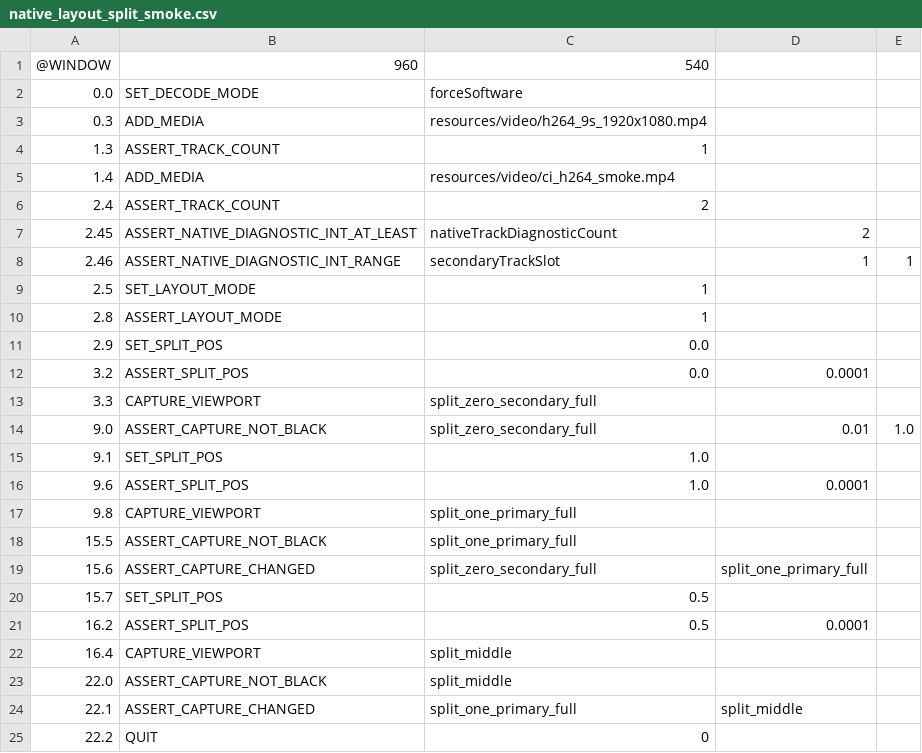
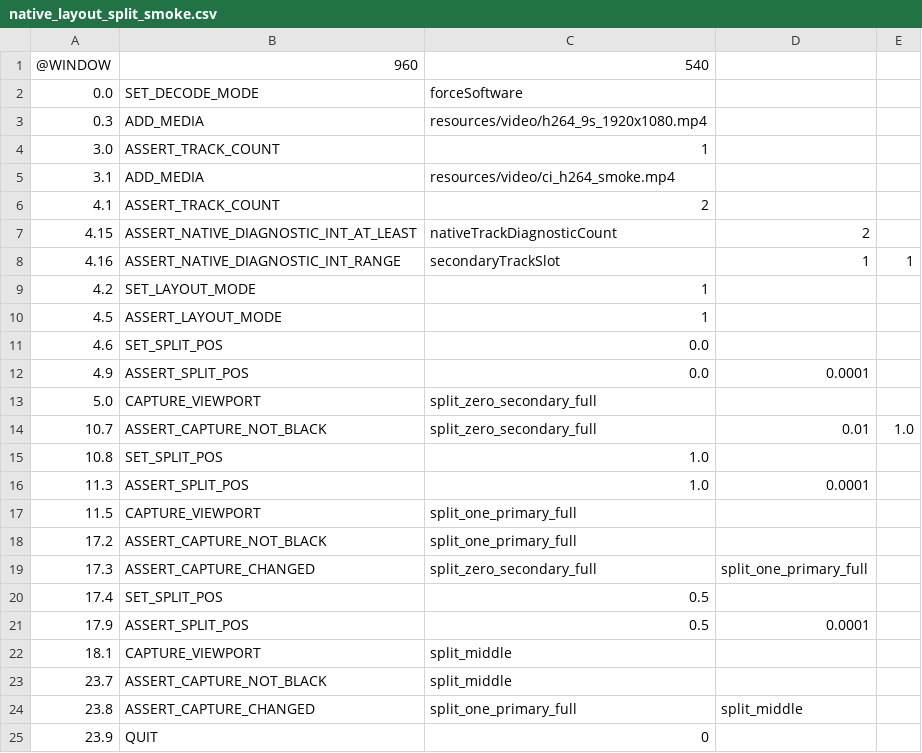
Before and after one commit to Nakiha/VoidPlayer, a CSV file: ui_tests/macos/native_layout_split_smoke.csv, drawn as a sheet.

Commit message:
Relax macOS UI smoke startup timing

```diff
--- a/ui_tests/macos/native_layout_split_smoke.csv
+++ b/ui_tests/macos/native_layout_split_smoke.csv
@@ -3,23 +3,23 @@
 0.3, ADD_MEDIA, resources/video/h264_9s_1920x1080.mp4
-1.3, ASSERT_TRACK_COUNT, 1
-1.4, ADD_MEDIA, resources/video/ci_h264_smoke.mp4
-2.4, ASSERT_TRACK_COUNT, 2
-2.45, ASSERT_NATIVE_DIAGNOSTIC_INT_AT_LEAST, nativeTrackDiagnosticCount, 2
-2.46, ASSERT_NATIVE_DIAGNOSTIC_INT_RANGE, secondaryTrackSlot, 1, 1
-2.5, SET_LAYOUT_MODE, 1
-2.8, ASSERT_LAYOUT_MODE, 1
-2.9, SET_SPLIT_POS, 0.0
-3.2, ASSERT_SPLIT_POS, 0.0, 0.0001
-3.3, CAPTURE_VIEWPORT, split_zero_secondary_full
-9.0, ASSERT_CAPTURE_NOT_BLACK, split_zero_secondary_full, 0.01, 1.0
-9.1, SET_SPLIT_POS, 1.0
-9.6, ASSERT_SPLIT_POS, 1.0, 0.0001
-9.8, CAPTURE_VIEWPORT, split_one_primary_full
-15.5, ASSERT_CAPTURE_NOT_BLACK, split_one_primary_full
-15.6, ASSERT_CAPTURE_CHANGED, split_zero_secondary_full, split_one_primary_full
-15.7, SET_SPLIT_POS, 0.5
-16.2, ASSERT_SPLIT_POS, 0.5, 0.0001
-16.4, CAPTURE_VIEWPORT, split_middle
-22.0, ASSERT_CAPTURE_NOT_BLACK, split_middle
-22.1, ASSERT_CAPTURE_CHANGED, split_one_primary_full, split_middle
-22.2, QUIT, 0
+3.0, ASSERT_TRACK_COUNT, 1
+3.1, ADD_MEDIA, resources/video/ci_h264_smoke.mp4
+4.1, ASSERT_TRACK_COUNT, 2
+4.15, ASSERT_NATIVE_DIAGNOSTIC_INT_AT_LEAST, nativeTrackDiagnosticCount, 2
+4.16, ASSERT_NATIVE_DIAGNOSTIC_INT_RANGE, secondaryTrackSlot, 1, 1
+4.2, SET_LAYOUT_MODE, 1
+4.5, ASSERT_LAYOUT_MODE, 1
+4.6, SET_SPLIT_POS, 0.0
+4.9, ASSERT_SPLIT_POS, 0.0, 0.0001
+5.0, CAPTURE_VIEWPORT, split_zero_secondary_full
+10.7, ASSERT_CAPTURE_NOT_BLACK, split_zero_secondary_full, 0.01, 1.0
+10.8, SET_SPLIT_POS, 1.0
+11.3, ASSERT_SPLIT_POS, 1.0, 0.0001
+11.5, CAPTURE_VIEWPORT, split_one_primary_full
+17.2, ASSERT_CAPTURE_NOT_BLACK, split_one_primary_full
+17.3, ASSERT_CAPTURE_CHANGED, split_zero_secondary_full, split_one_primary_full
+17.4, SET_SPLIT_POS, 0.5
+17.9, ASSERT_SPLIT_POS, 0.5, 0.0001
+18.1, CAPTURE_VIEWPORT, split_middle
+23.7, ASSERT_CAPTURE_NOT_BLACK, split_middle
+23.8, ASSERT_CAPTURE_CHANGED, split_one_primary_full, split_middle
+23.9, QUIT, 0
```
Also changed, not shown: ui_tests/macos/native_compositor_auto_sdr_policy_smoke.csv, ui_tests/macos/native_controls_smoke.csv, 2 other files.
